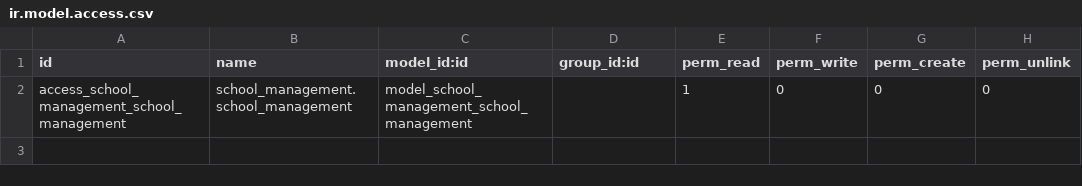
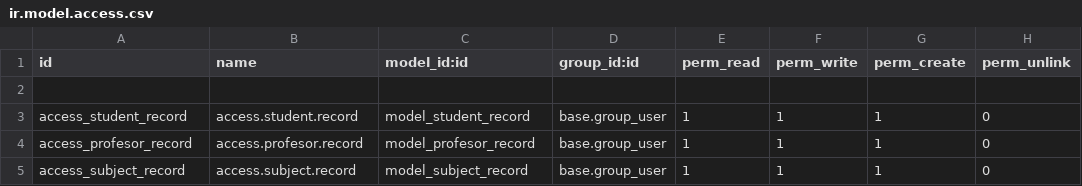
Before and after one commit to kinjal-lalani16/school_management, a CSV file: school_management/security/ir.model.access.csv, drawn as a sheet; the diff names each change by its address in the sheet, - before the commit and + after, or states it on an @@ line.

```diff
--- a/school_management/security/ir.model.access.csv
+++ b/school_management/security/ir.model.access.csv
-row 2: access_school_management_school_management | school_management.school_management | model_school_management_school_management |  | 1 | 0 | 0 | 0
+row 2: (empty)
+row 3: access_student_record | access.student.record | model_student_record | base.group_user | 1 | 1 | 1 | 0
+row 4: access_profesor_record | access.profesor.record | model_profesor_record | base.group_user | 1 | 1 | 1 | 0
+row 5: access_subject_record | access.subject.record | model_subject_record | base.group_user | 1 | 1 | 1 | 0
```
Also changed, not shown: 1 other file.
